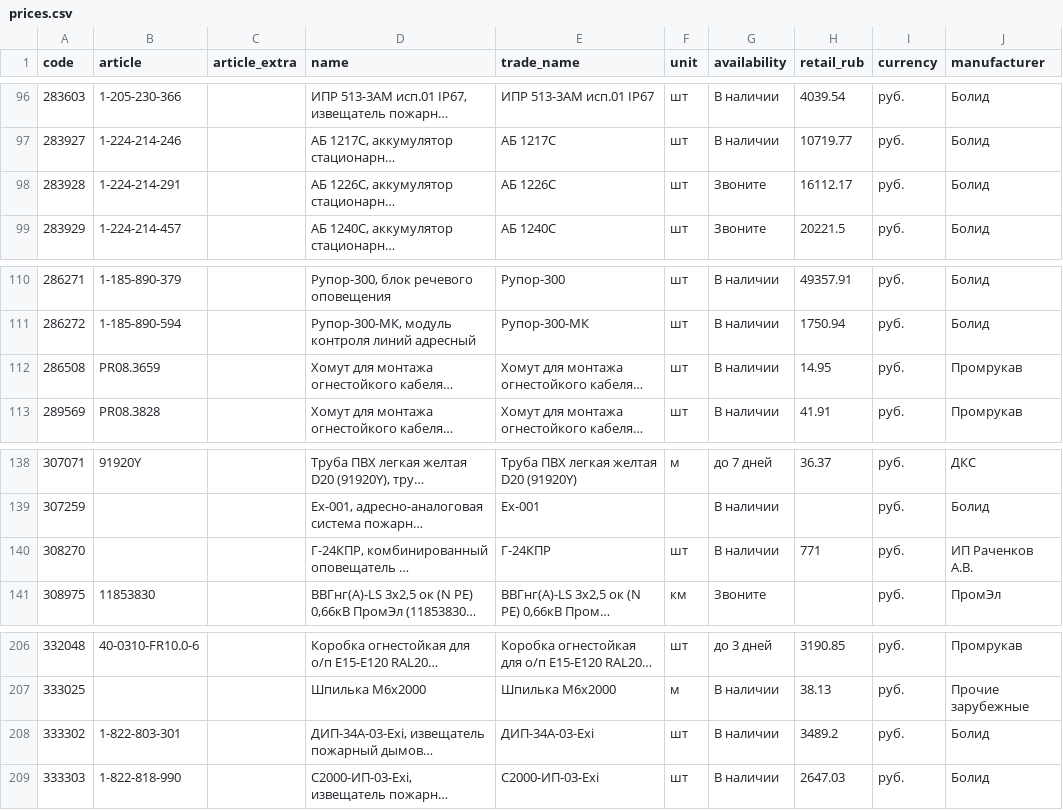
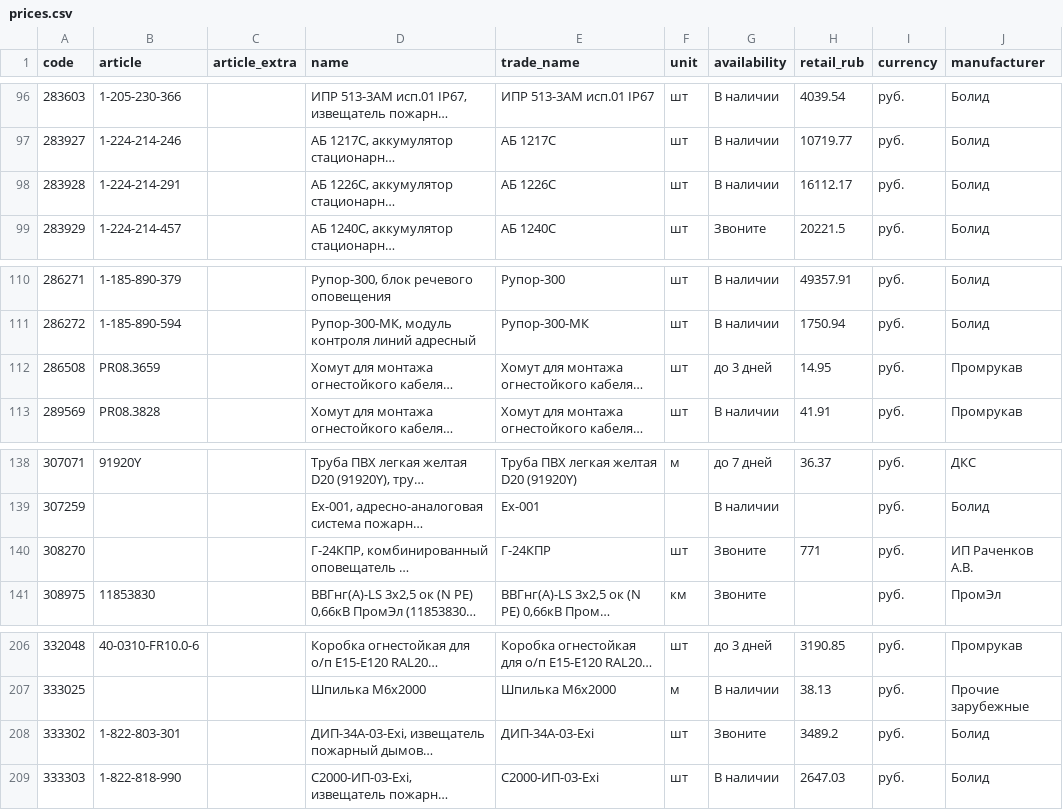
Before and after one commit to emanymedih/cvsig-price-database, a CSV file: suppliers/tinko/prices.csv, drawn as a sheet; only a part is shown, gaps mark what is left out; long unchanged cells end in …; the diff names each change by its address in the sheet, - before the commit and + after, or states it on an @@ line.

```diff
--- a/suppliers/tinko/prices.csv
+++ b/suppliers/tinko/prices.csv
-G98 (availability): Звоните
+G98 (availability): В наличии
-G112 (availability): В наличии
+G112 (availability): до 3 дней
-G140 (availability): В наличии
+G140 (availability): Звоните
-G208 (availability): В наличии
+G208 (availability): Звоните
```
Also changed, not shown: 1 other file.
